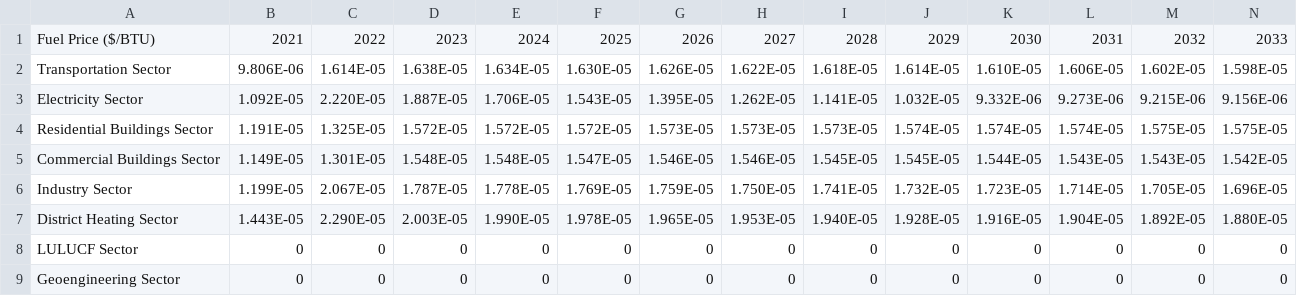
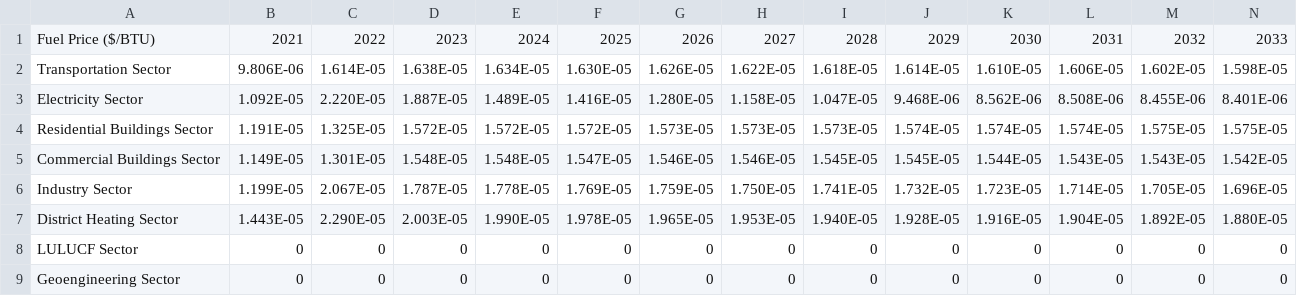
Before and after one commit to EnergyInnovation/eps-southkorea, a CSV file: InputData/fuels/BFPaT/BFPaT-pretax-natgas.csv, drawn as a sheet; only a part is shown; removed rows and columns are numbered as before the commit, all else as after; rows hold the shown columns only; the diff names each change by its address in the sheet, - before the commit and + after, or states it on an @@ line.

```diff
--- a/InputData/fuels/BFPaT/BFPaT-pretax-natgas.csv
+++ b/InputData/fuels/BFPaT/BFPaT-pretax-natgas.csv
-row 3: Electricity Sector | 1.092E-05 | 2.220E-05 | 1.887E-05 | 1.706E-05 | 1.543E-05 | 1.395E-05 | 1.262E-05 | 1.141E-05 | 1.032E-05 | 9.332E-06 | 9.273E-06 | 9.215E-06 | 9.156E-06
+row 3: Electricity Sector | 1.092E-05 | 2.220E-05 | 1.887E-05 | 1.489E-05 | 1.416E-05 | 1.280E-05 | 1.158E-05 | 1.047E-05 | 9.468E-06 | 8.562E-06 | 8.508E-06 | 8.455E-06 | 8.401E-06
```
Also changed, not shown: InputData/fuels/BFPaT/BFPaT-pretax-coal.csv, 1 other file.
